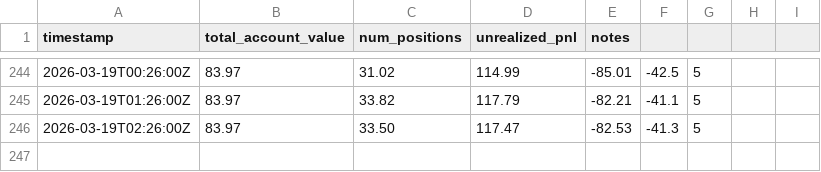
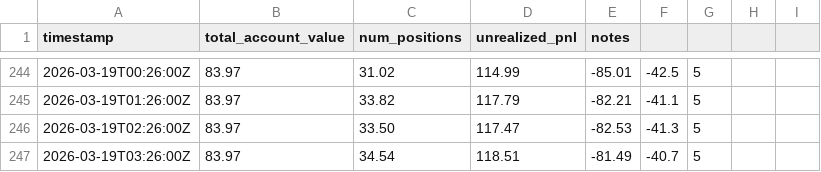
Before and after one commit to lsk567/omar-data, a CSV file: kalshi/quant/portfolio-history.csv, drawn as a sheet; only a part is shown, gaps mark what is left out.

```diff
--- a/kalshi/quant/portfolio-history.csv
+++ b/kalshi/quant/portfolio-history.csv
@@ -246 +246,2 @@ timestamp,total_account_value,num_positions,unrealized_pnl,notes
 2026-03-19T02:26:00Z,83.97,33.50,117.47,-82.53,-41.3,5
+2026-03-19T03:26:00Z,83.97,34.54,118.51,-81.49,-40.7,5
```
